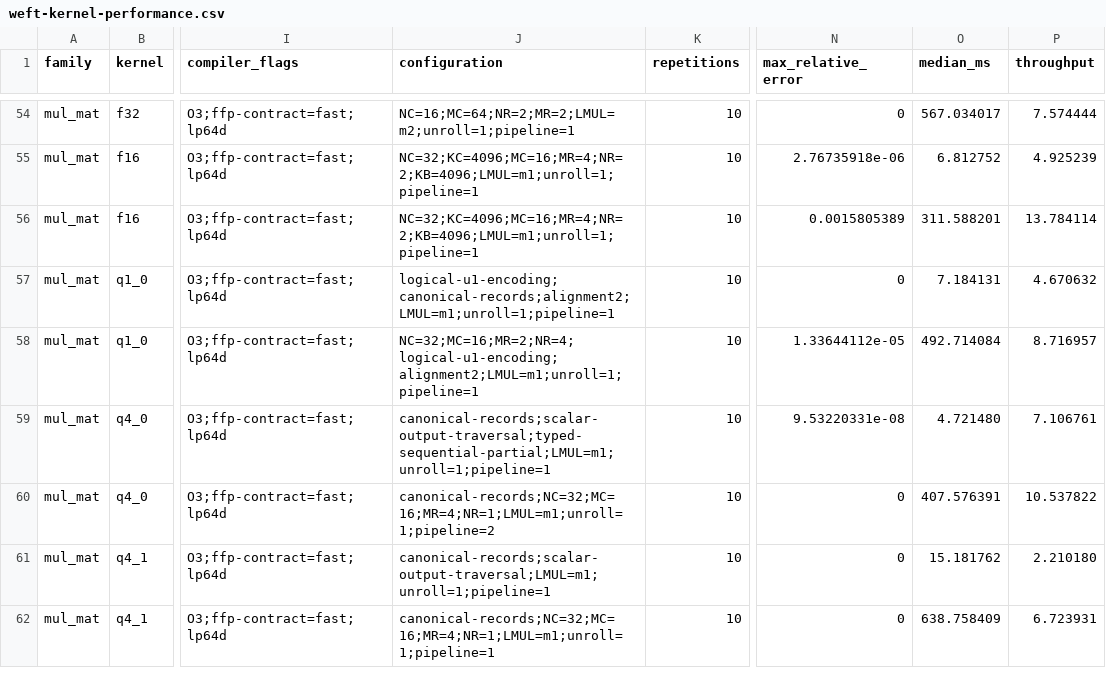
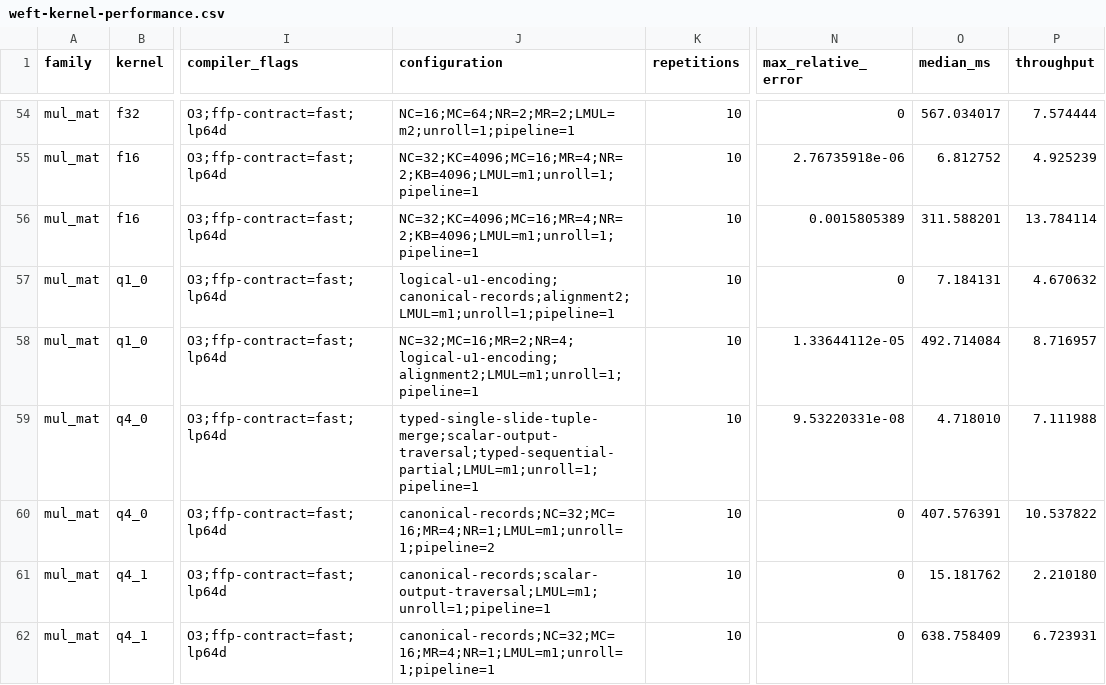
Before and after one commit to zzyu5/Weft, a CSV file: report/weft-kernel-performance.csv, drawn as a sheet; only a part is shown, gaps mark what is left out; the diff covers the shown part only; the diff names each change by its address in the sheet, - before the commit and + after, or states it on an @@ line.

Commit message:
Emit compact typed tuple merges

```diff
--- a/report/weft-kernel-performance.csv
+++ b/report/weft-kernel-performance.csv
-J59 (configuration): canonical-records;scalar-output-traversal;typed-sequential-partial;LMUL=m1;unroll=1;pipeline=1
+J59 (configuration): typed-single-slide-tuple-merge;scalar-output-traversal;typed-sequential-partial;LMUL=m1;unroll=1;pipeline=1
-O59 (median_ms): 4.721480
+O59 (median_ms): 4.718010
-P59 (throughput): 7.106761
+P59 (throughput): 7.111988
```
Also changed, not shown: 33 edited cells elsewhere in this file, 1 other file.
